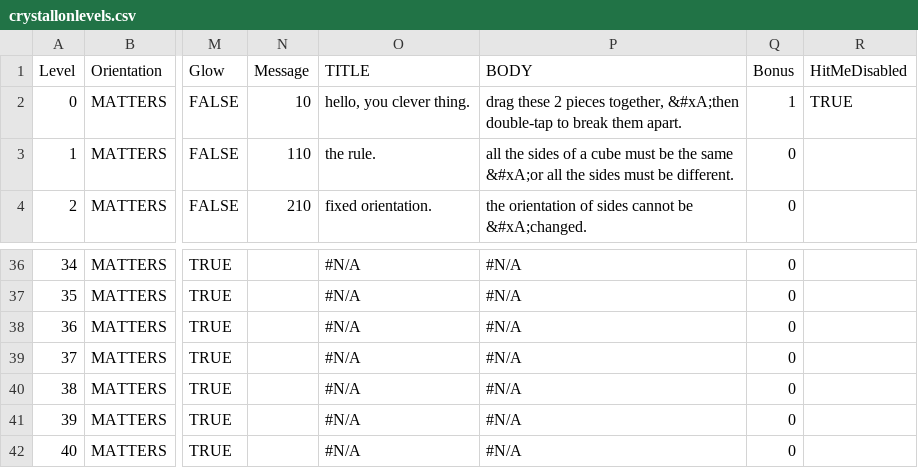
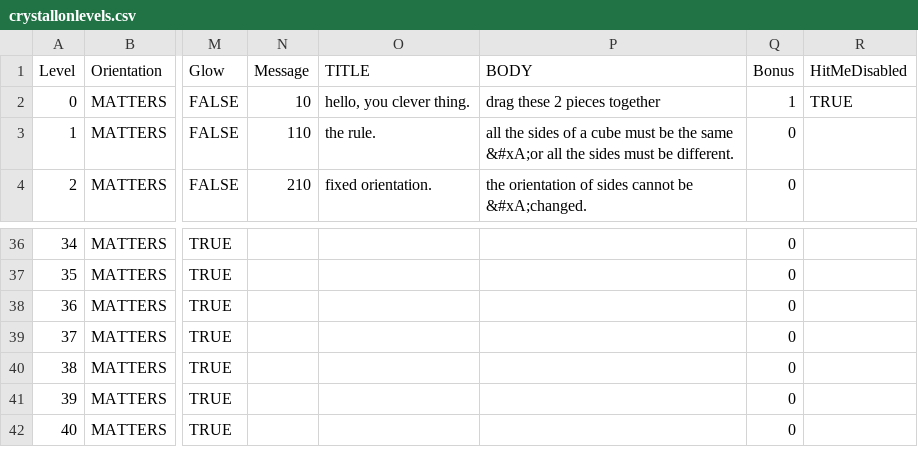
Before and after one commit to phoenixperry/crystallography, a CSV file: Tools/LevelTool/crystallonlevels.csv, drawn as a sheet; only a part is shown, gaps mark what is left out; the diff covers the shown part only; the diff names each change by its address in the sheet, - before the commit and + after, or states it on an @@ line.

Commit message:
Tutorial update
- "double tap to break" instruction does not come up until after group
is formed

```diff
--- a/Tools/LevelTool/crystallonlevels.csv
+++ b/Tools/LevelTool/crystallonlevels.csv
-P2 (BODY): …2 pieces together, &#xA;then double-tap to break them apart.
+P2 (BODY): …2 pieces together
-O36:O42 (TITLE): #N/A
+O36:O42 (TITLE): (empty)
-P36:P42 (BODY): #N/A
+P36:P42 (BODY): (empty)
```
Also changed, not shown: 42 edited cells elsewhere in this file, Tools/LevelTool/crystallonevents.csv, 6 other files.
